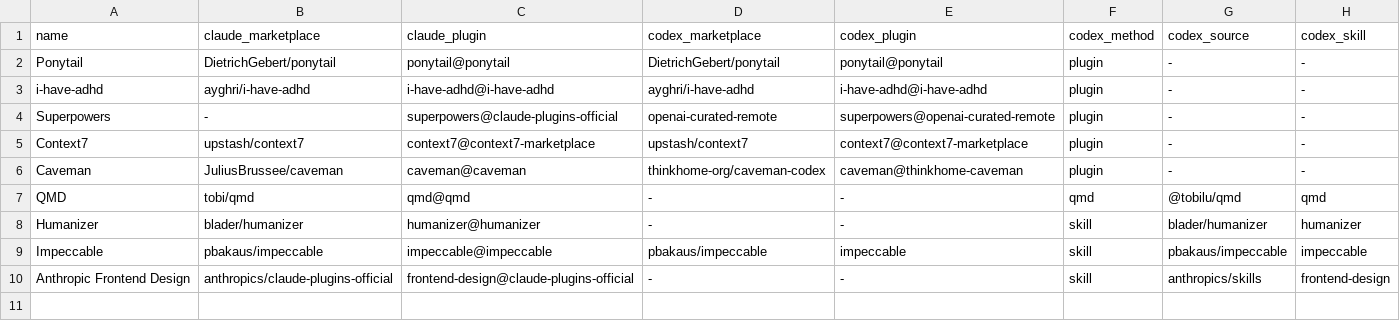
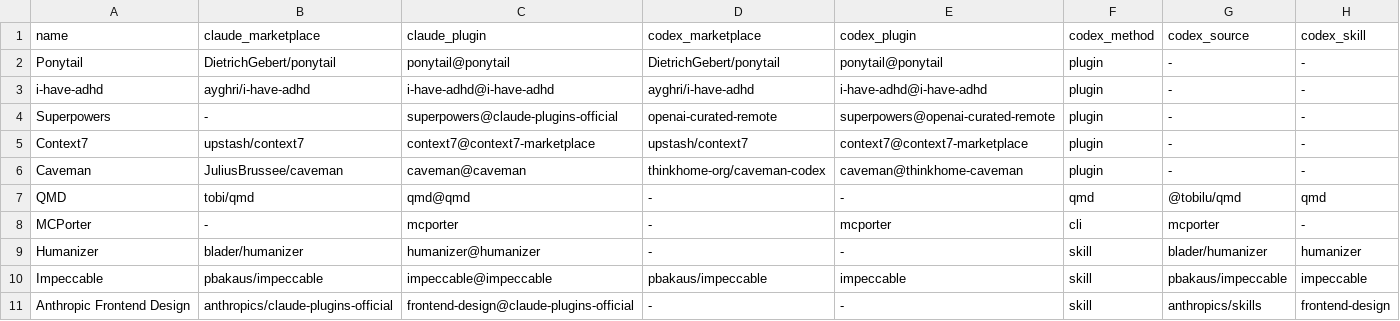
Before and after one commit to FrauJulian/MyAiConfiguration, a TSV file: adapters/plugins.tsv, drawn as a sheet; the diff names each change by its address in the sheet, - before the commit and + after, or states it on an @@ line.

Commit message:
feat(extensions): manage MCPorter CLI

```diff
--- a/adapters/plugins.tsv
+++ b/adapters/plugins.tsv
+row 8: MCPorter | - | mcporter | - | mcporter | cli | mcporter | -
```
Also changed, not shown: 3 other files.
